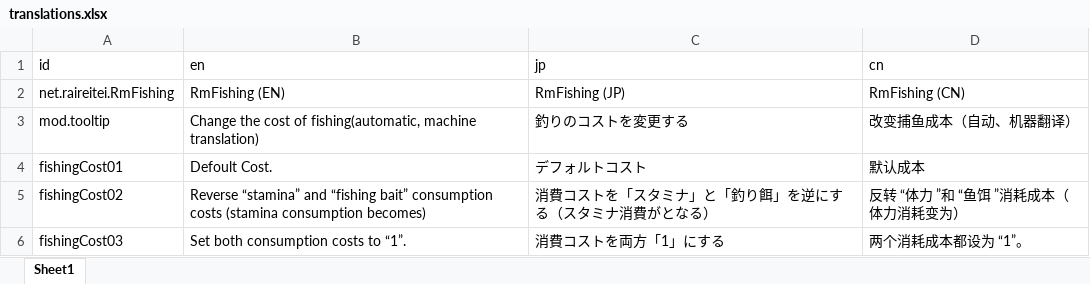
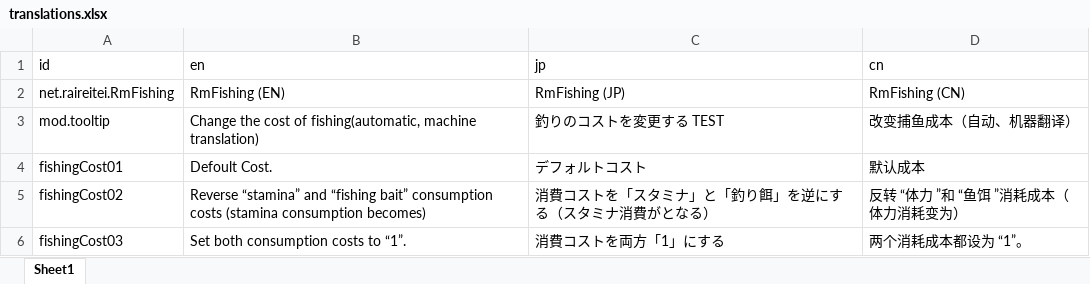
Before and after one commit to raikou/ElinModRm, an Excel workbook: RmFishing/translations.xlsx, sheet Sheet1, drawn as a sheet; values as stored, in another font and other column widths than the file's, no borders; the diff names each change by its address in the sheet, - before the commit and + after, or states it on an @@ line.

Commit message:
TEST追記

```diff
--- a/RmFishing/translations.xlsx (sheet Sheet1)
+++ b/RmFishing/translations.xlsx (sheet Sheet1)
-C3 (jp): 釣りのコストを変更する
+C3 (jp): 釣りのコストを変更する TEST
```
